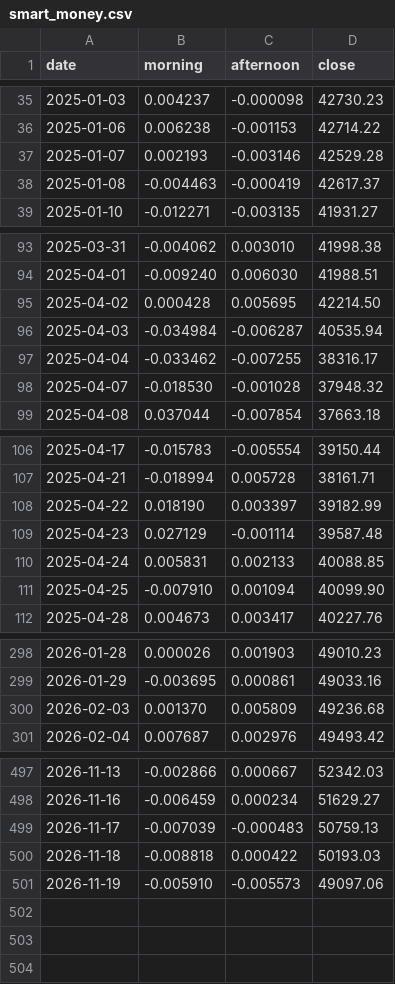
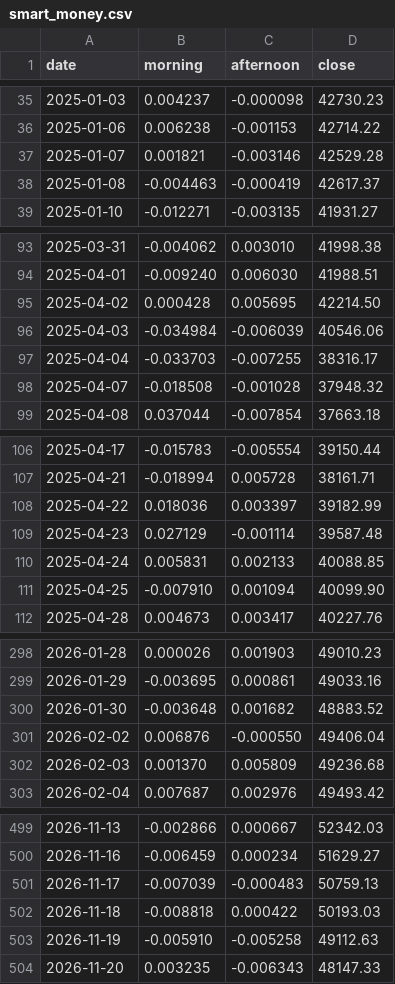
Before and after one commit to bluebloom18/macro-compass, a CSV file: data/smart_money.csv, drawn as a sheet; only a part is shown, gaps mark what is left out.

```diff
--- a/data/smart_money.csv
+++ b/data/smart_money.csv
@@ -36,3 +36,3 @@ date,morning,afternoon,close
 2025-01-06,0.006238,-0.001153,42714.22
-2025-01-07,0.002193,-0.003146,42529.28
+2025-01-07,0.001821,-0.003146,42529.28
 2025-01-08,-0.004463,-0.000419,42617.37
@@ -95,5 +95,5 @@ date,morning,afternoon,close
 2025-04-02,0.000428,0.005695,42214.50
-2025-04-03,-0.034984,-0.006287,40535.94
-2025-04-04,-0.033462,-0.007255,38316.17
-2025-04-07,-0.018530,-0.001028,37948.32
+2025-04-03,-0.034984,-0.006039,40546.06
+2025-04-04,-0.033703,-0.007255,38316.17
+2025-04-07,-0.018508,-0.001028,37948.32
 2025-04-08,0.037044,-0.007854,37663.18
@@ -107,3 +107,3 @@ date,morning,afternoon,close
 2025-04-21,-0.018994,0.005728,38161.71
-2025-04-22,0.018190,0.003397,39182.99
+2025-04-22,0.018036,0.003397,39182.99
 2025-04-23,0.027129,-0.001114,39587.48
@@ -299,2 +299,4 @@ date,morning,afternoon,close
 2026-01-29,-0.003695,0.000861,49033.16
+2026-01-30,-0.003648,0.001682,48883.52
+2026-02-02,0.006876,-0.000550,49406.04
 2026-02-03,0.001370,0.005809,49236.68
@@ -500,2 +502,3 @@ date,morning,afternoon,close
 2026-11-18,-0.008818,0.000422,50193.03
-2026-11-19,-0.005910,-0.005573,49097.06
+2026-11-19,-0.005910,-0.005258,49112.63
+2026-11-20,0.003235,-0.006343,48147.33
```
